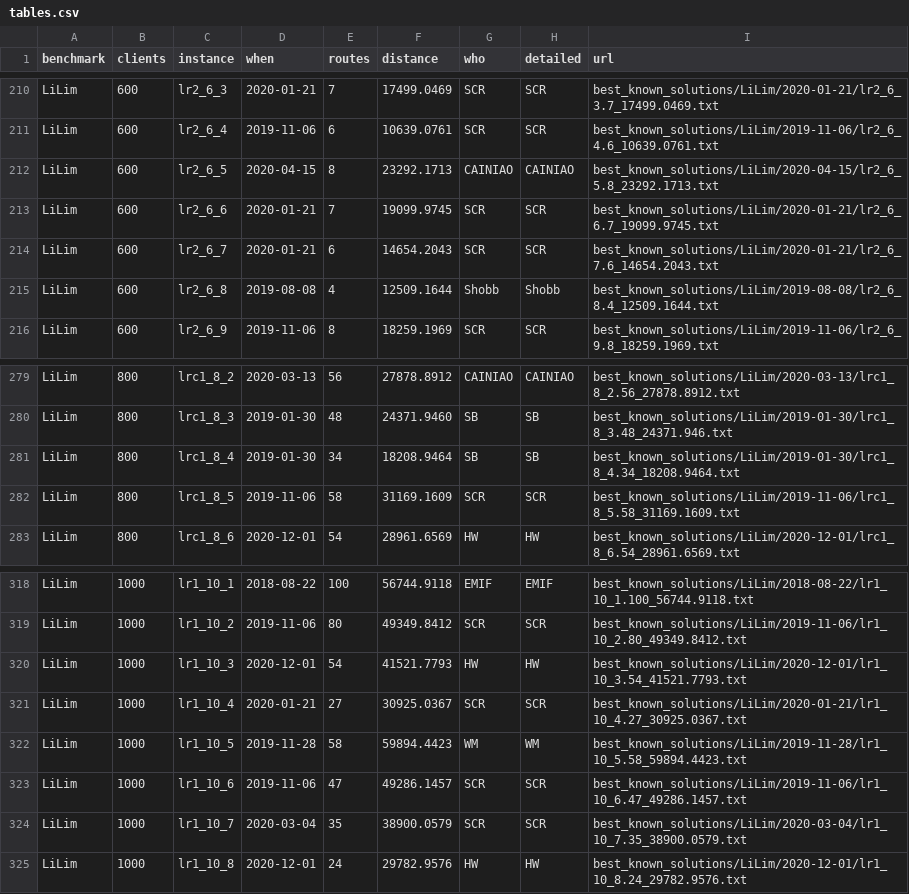
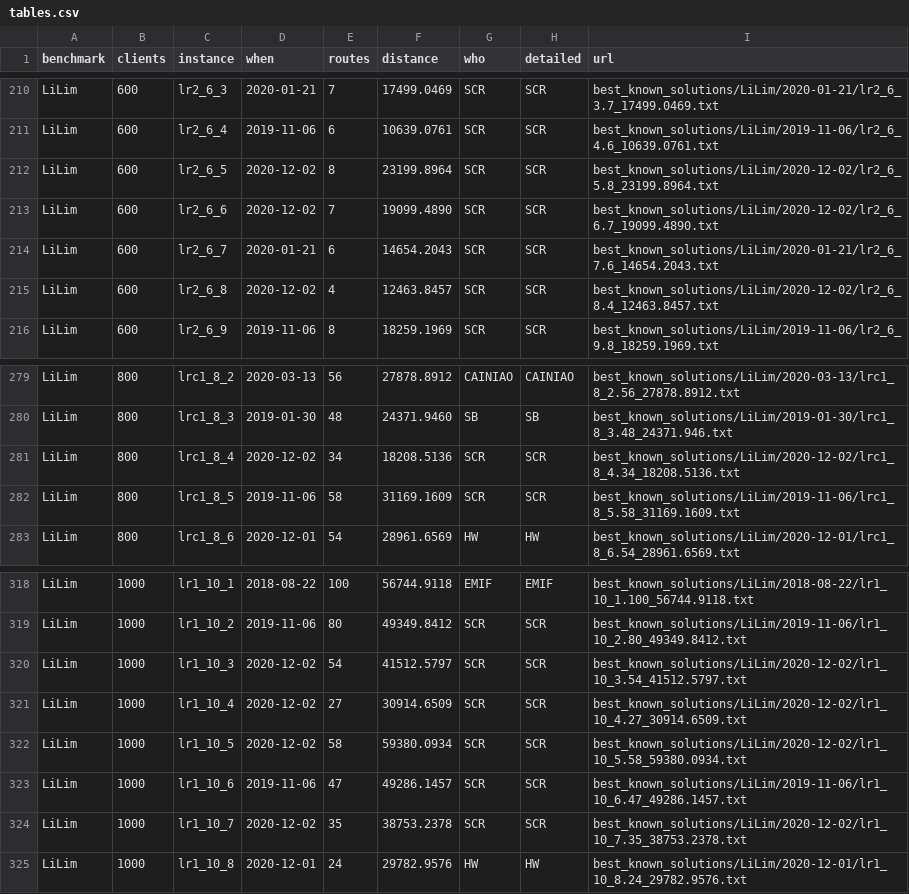
Before and after one commit to rogalski-wmii-uni-lodz-pl/vrp-benchmarks, a CSV file: tables.csv, drawn as a sheet; only a part is shown, gaps mark what is left out; the diff covers the shown part only.

```diff
--- a/tables.csv
+++ b/tables.csv
@@ -211,6 +211,6 @@ LiLim,600,lr2_6_3,2020-01-21,7,17499.0469,SCR,SCR,best_known_solutions/LiLim/202
 LiLim,600,lr2_6_4,2019-11-06,6,10639.0761,SCR,SCR,best_known_solutions/LiLim/2019-11-06/lr2_6_4.6_10639.0761.txt
-LiLim,600,lr2_6_5,2020-04-15,8,23292.1713,CAINIAO,CAINIAO,best_known_solutions/LiLim/2020-04-15/lr2_6_5.8_23292.1713.txt
-LiLim,600,lr2_6_6,2020-01-21,7,19099.9745,SCR,SCR,best_known_solutions/LiLim/2020-01-21/lr2_6_6.7_19099.9745.txt
+LiLim,600,lr2_6_5,2020-12-02,8,23199.8964,SCR,SCR,best_known_solutions/LiLim/2020-12-02/lr2_6_5.8_23199.8964.txt
+LiLim,600,lr2_6_6,2020-12-02,7,19099.4890,SCR,SCR,best_known_solutions/LiLim/2020-12-02/lr2_6_6.7_19099.4890.txt
 LiLim,600,lr2_6_7,2020-01-21,6,14654.2043,SCR,SCR,best_known_solutions/LiLim/2020-01-21/lr2_6_7.6_14654.2043.txt
-LiLim,600,lr2_6_8,2019-08-08,4,12509.1644,Shobb,Shobb,best_known_solutions/LiLim/2019-08-08/lr2_6_8.4_12509.1644.txt
+LiLim,600,lr2_6_8,2020-12-02,4,12463.8457,SCR,SCR,best_known_solutions/LiLim/2020-12-02/lr2_6_8.4_12463.8457.txt
 LiLim,600,lr2_6_9,2019-11-06,8,18259.1969,SCR,SCR,best_known_solutions/LiLim/2019-11-06/lr2_6_9.8_18259.1969.txt
@@ -280,3 +280,3 @@ LiLim,800,lrc1_8_2,2020-03-13,56,27878.8912,CAINIAO,CAINIAO,best_known_solutions
 LiLim,800,lrc1_8_3,2019-01-30,48,24371.9460,SB,SB,best_known_solutions/LiLim/2019-01-30/lrc1_8_3.48_24371.946.txt
-LiLim,800,lrc1_8_4,2019-01-30,34,18208.9464,SB,SB,best_known_solutions/LiLim/2019-01-30/lrc1_8_4.34_18208.9464.txt
+LiLim,800,lrc1_8_4,2020-12-02,34,18208.5136,SCR,SCR,best_known_solutions/LiLim/2020-12-02/lrc1_8_4.34_18208.5136.txt
 LiLim,800,lrc1_8_5,2019-11-06,58,31169.1609,SCR,SCR,best_known_solutions/LiLim/2019-11-06/lrc1_8_5.58_31169.1609.txt
@@ -319,7 +319,7 @@ LiLim,1000,lr1_10_1,2018-08-22,100,56744.9118,EMIF,EMIF,best_known_solutions/LiL
 LiLim,1000,lr1_10_2,2019-11-06,80,49349.8412,SCR,SCR,best_known_solutions/LiLim/2019-11-06/lr1_10_2.80_49349.8412.txt
-LiLim,1000,lr1_10_3,2020-12-01,54,41521.7793,HW,HW,best_known_solutions/LiLim/2020-12-01/lr1_10_3.54_41521.7793.txt
-LiLim,1000,lr1_10_4,2020-01-21,27,30925.0367,SCR,SCR,best_known_solutions/LiLim/2020-01-21/lr1_10_4.27_30925.0367.txt
-LiLim,1000,lr1_10_5,2019-11-28,58,59894.4423,WM,WM,best_known_solutions/LiLim/2019-11-28/lr1_10_5.58_59894.4423.txt
+LiLim,1000,lr1_10_3,2020-12-02,54,41512.5797,SCR,SCR,best_known_solutions/LiLim/2020-12-02/lr1_10_3.54_41512.5797.txt
+LiLim,1000,lr1_10_4,2020-12-02,27,30914.6509,SCR,SCR,best_known_solutions/LiLim/2020-12-02/lr1_10_4.27_30914.6509.txt
+LiLim,1000,lr1_10_5,2020-12-02,58,59380.0934,SCR,SCR,best_known_solutions/LiLim/2020-12-02/lr1_10_5.58_59380.0934.txt
 LiLim,1000,lr1_10_6,2019-11-06,47,49286.1457,SCR,SCR,best_known_solutions/LiLim/2019-11-06/lr1_10_6.47_49286.1457.txt
-LiLim,1000,lr1_10_7,2020-03-04,35,38900.0579,SCR,SCR,best_known_solutions/LiLim/2020-03-04/lr1_10_7.35_38900.0579.txt
+LiLim,1000,lr1_10_7,2020-12-02,35,38753.2378,SCR,SCR,best_known_solutions/LiLim/2020-12-02/lr1_10_7.35_38753.2378.txt
 LiLim,1000,lr1_10_8,2020-12-01,24,29782.9576,HW,HW,best_known_solutions/LiLim/2020-12-01/lr1_10_8.24_29782.9576.txt
```
Also changed, not shown: 87 edited cells elsewhere in this file, improvements.csv, 31 other files.
